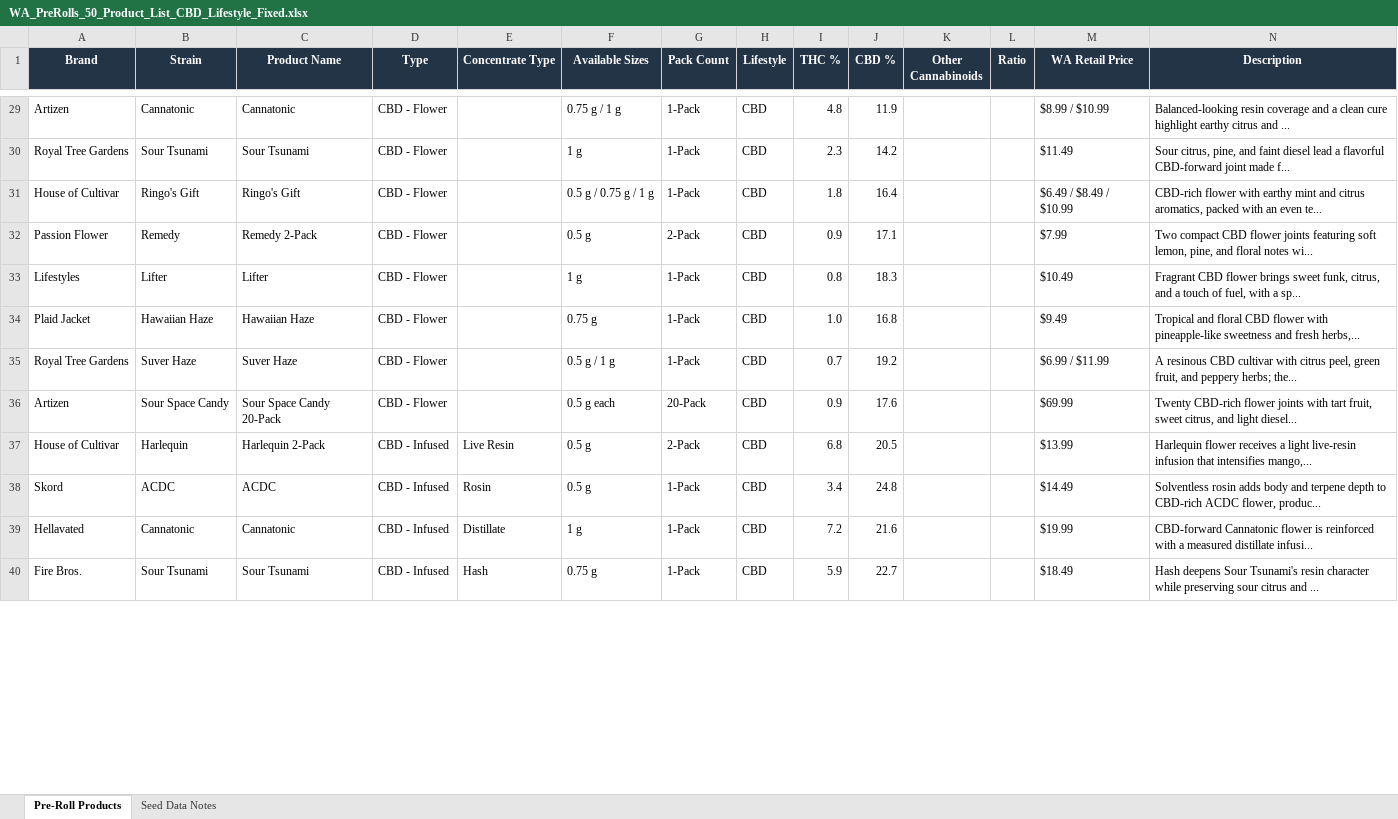
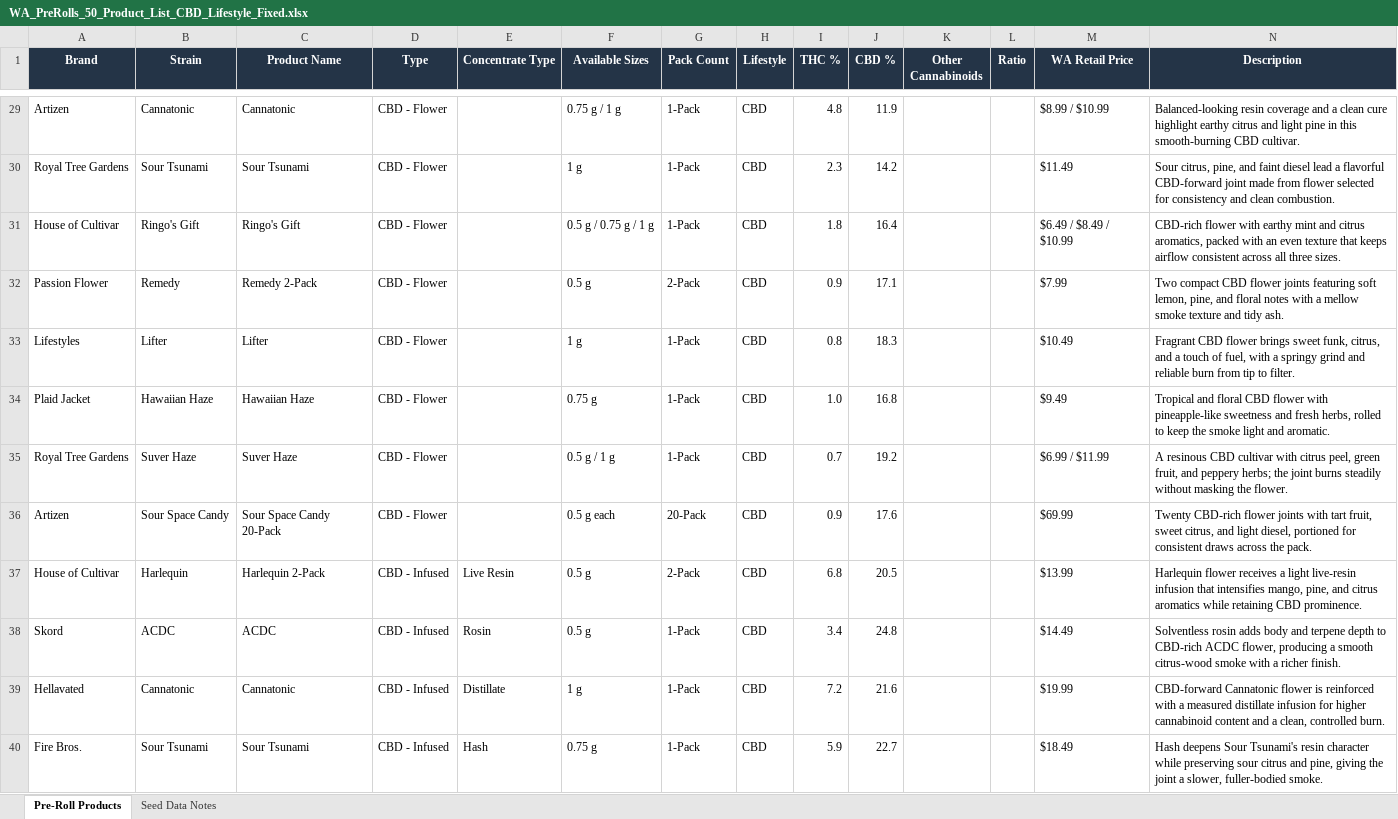
Before and after one commit to jamotz/testrepo, an Excel workbook: reference/origins/product info/WA_PreRolls_50_Product_List_CBD_Lifestyle_Fixed.xlsx, sheet Pre-Roll Products, drawn as a sheet; only a part is shown, gaps mark what is left out; values as stored, in another font and other column widths than the file's, no borders; table styles not drawn; the diff covers the shown part only; the diff names each change by its address in the sheet, - before the commit and + after, or states it on an @@ line.

```diff
--- a/reference/origins/product info/WA_PreRolls_50_Product_List_CBD_Lifestyle_Fixed.xlsx (sheet Pre-Roll Products)
+++ b/reference/origins/product info/WA_PreRolls_50_Product_List_CBD_Lifestyle_Fixed.xlsx (sheet Pre-Roll Products)
-N29 (Description): …citrus and ...
+N29 (Description): …citrus and light pine in this smooth-burning CBD cultivar.
-N30 (Description): …joint made f...
+N30 (Description): …joint made from flower selected for consistency and clean combustion.
-N31 (Description): …an even te...
+N31 (Description): …an even texture that keeps airflow consistent across all three sizes.
-N32 (Description): …floral notes wi...
+N32 (Description): …floral notes with a mellow smoke texture and tidy ash.
-N33 (Description): …with a sp...
+N33 (Description): …with a springy grind and reliable burn from tip to filter.
-N34 (Description): …and fresh herbs,...
+N34 (Description): …and fresh herbs, rolled to keep the smoke light and aromatic.
-N35 (Description): …peppery herbs; the...
+N35 (Description): …peppery herbs; the joint burns steadily without masking the flower.
-N36 (Description): …and light diesel...
+N36 (Description): …and light diesel, portioned for consistent draws across the pack.
-N37 (Description): …that intensifies mango,...
+N37 (Description): …that intensifies mango, pine, and citrus aromatics while retaining CBD prominence.
-N38 (Description): …ACDC flower, produc...
+N38 (Description): …ACDC flower, producing a smooth citrus-wood smoke with a richer finish.
-N39 (Description): …measured distillate infusi...
+N39 (Description): …measured distillate infusion for higher cannabinoid content and a clean, controlled burn.
-N40 (Description): …citrus and ...
+N40 (Description): …citrus and pine, giving the joint a slower, fuller-bodied smoke.
```
Also changed, not shown: 38 edited cells elsewhere in this sheet.
